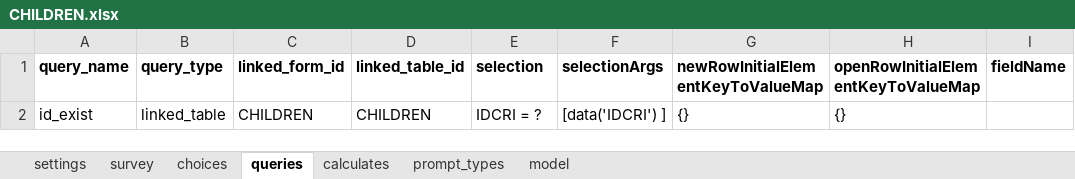
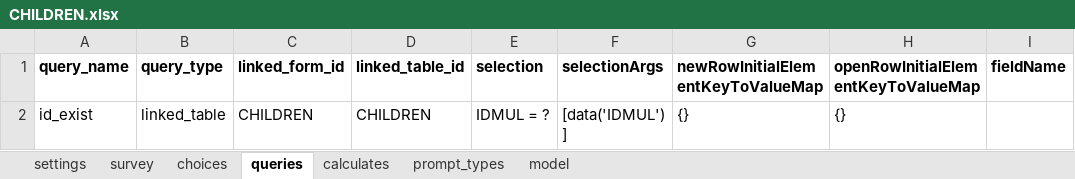
Before and after one commit to BandimHealthProject/Equipa, an Excel workbook: app/config/tables/CHILDREN/Forms/CHILDREN/CHILDREN.xlsx, sheet queries, drawn as a sheet; values as stored, in another font and other column widths than the file's, no borders; the diff names each change by its address in the sheet, - before the commit and + after, or states it on an @@ line.

```diff
--- a/app/config/tables/CHILDREN/Forms/CHILDREN/CHILDREN.xlsx (sheet queries)
+++ b/app/config/tables/CHILDREN/Forms/CHILDREN/CHILDREN.xlsx (sheet queries)
-E2 (selection): IDCRI = ?
+E2 (selection): IDMUL = ?
-F2 (selectionArgs): [data('IDCRI') ]
+F2 (selectionArgs): [data('IDMUL') ]
```
Also changed, not shown: sheet survey, sheet model, app/config/assets/framework/forms/framework/framework.xlsx, app/config/tables/CHILDREN/Forms/CHILDFU/CHILDFU.xlsx, 17 other files.
